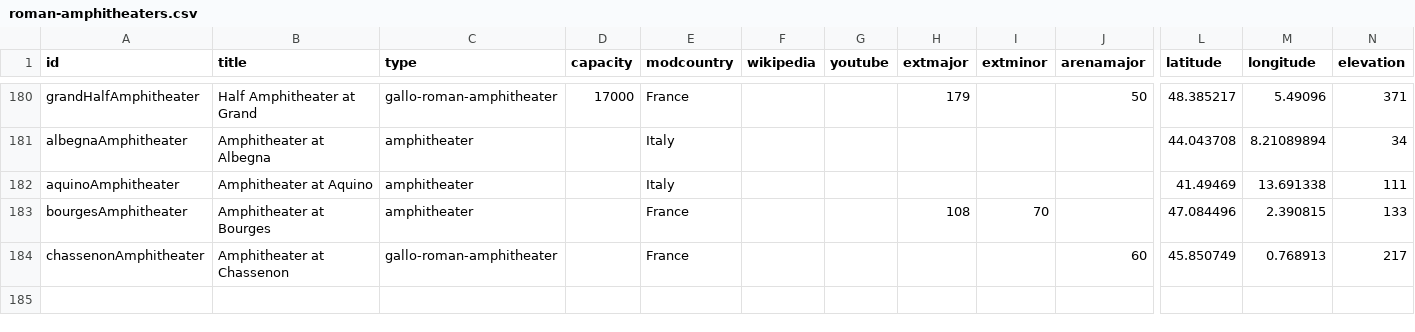
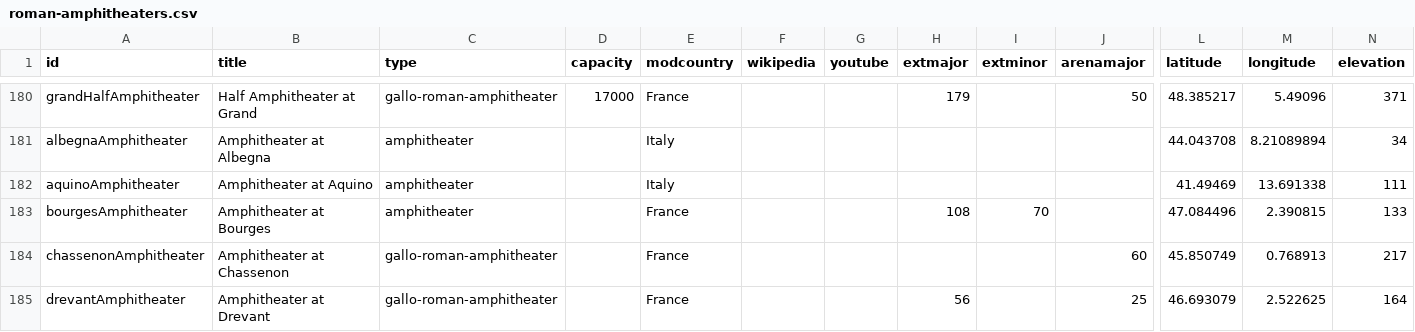
Before and after one commit to sfsheath/roman-amphitheaters, a CSV file: roman-amphitheaters.csv, drawn as a sheet; only a part is shown, gaps mark what is left out; rows hold the shown columns only; the diff names each change by its address in the sheet, - before the commit and + after, or states it on an @@ line.

```diff
--- a/roman-amphitheaters.csv
+++ b/roman-amphitheaters.csv
+row 185: drevantAmphitheater | Amphitheater at Drevant | gallo-roman-amphitheater |  | France |  |  | 56 |  | 25 | 46.693079 | 2.522625 | 164
```
Also changed, not shown: 4 other files.
